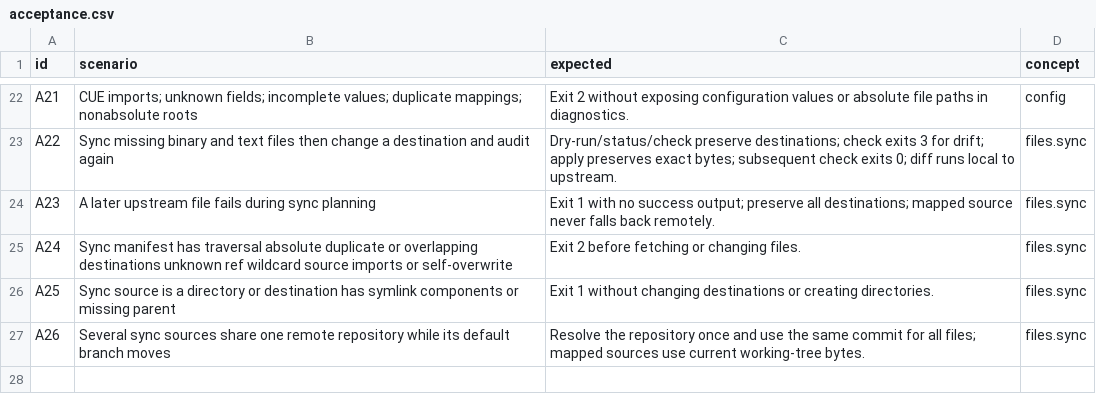
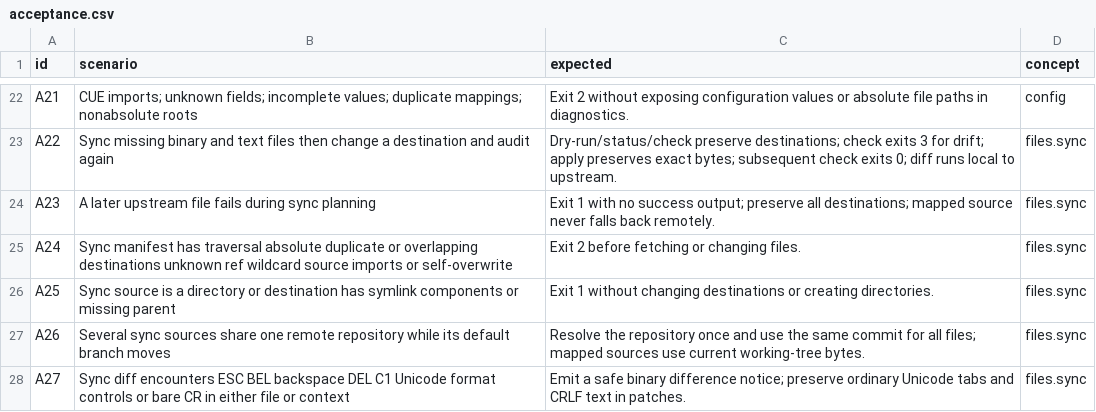
Before and after one commit to flarebyte/gh-arrow, a CSV file: doc/design-meta/examples/acceptance.csv, drawn as a sheet; only a part is shown, gaps mark what is left out; the diff names each change by its address in the sheet, - before the commit and + after, or states it on an @@ line.

```diff
--- a/doc/design-meta/examples/acceptance.csv
+++ b/doc/design-meta/examples/acceptance.csv
+row 28: A27 | Sync diff encounters ESC BEL backspace DEL C1 Unicode format controls or bare CR in either file or context | Emit a safe binary difference notice; preserve ordinary Unicode tabs and CRLF text in patches. | files.sync
```
Also changed, not shown: doc/design-meta/examples/rules.csv, 7 other files.
